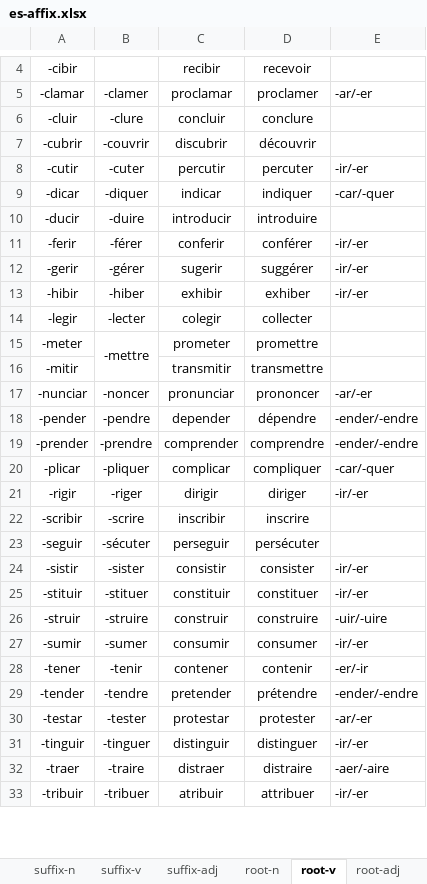
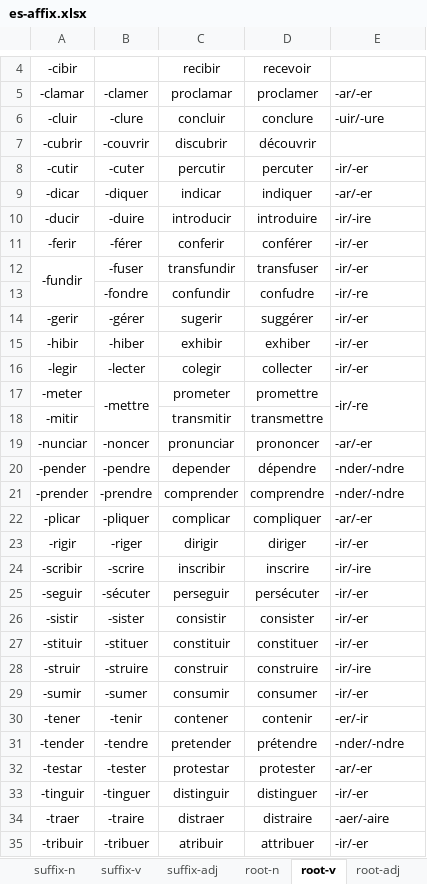
Before and after one commit to ivaquero/lang-romance, an Excel workbook: es/es-affix.xlsx, sheet root-v, drawn as a sheet; only a part is shown, gaps mark what is left out; values as stored, in another font and other column widths than the file's, no borders; addresses are those after the commit; the diff covers the shown part only; the diff names each change by its address in the sheet, - before the commit and + after, or states it on an @@ line.

```diff
--- a/es/es-affix.xlsx (sheet root-v)
+++ b/es/es-affix.xlsx (sheet root-v)
-E6: (empty)
+E6: -uir/-ure
-E9: -car/-quer
+E9: -ar/-er
-E10: (empty)
+E10: -ir/-ire
+row 12: -fundir | -fuser | transfundir | transfuser | -ir/-er
+row 13:  | -fondre | confundir | confudre | -ir/-re
-E16: (empty)
+E16: -ir/-er
-E17: (empty)
+E17: -ir/-re
+E17:E18 merged
-E20:E21: -ender/-endre
+E20:E21: -nder/-ndre
-E22: -car/-quer
+E22: -ar/-er
-E24: (empty)
+E24: -ir/-ire
-E25: (empty)
+E25: -ir/-er
-E28: -uir/-uire
+E28: -ir/-ire
-E31: -ender/-endre
+E31: -nder/-ndre
```
Also changed, not shown: 1 edited cell elsewhere in this sheet, fr/fr-affix.xlsx.
